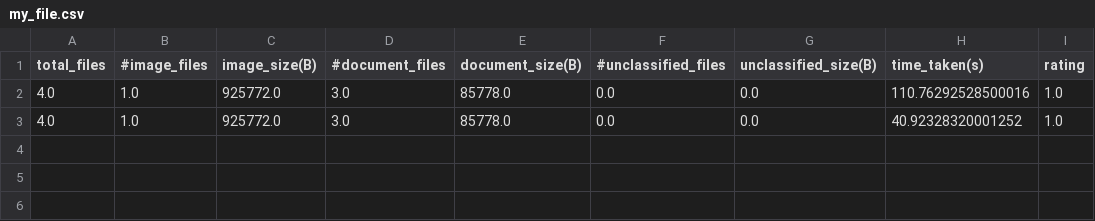
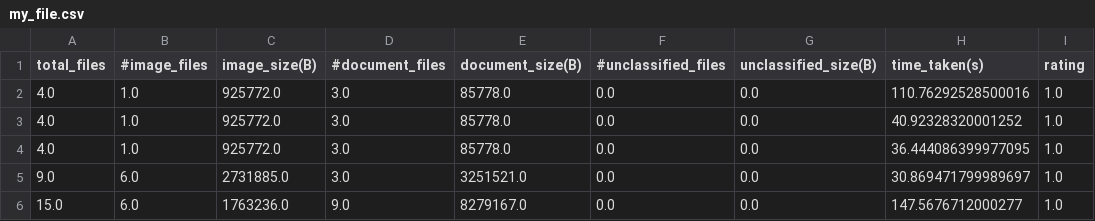
Before and after one commit to farawaystars-sam/FileSense, a CSV file: my_file.csv, drawn as a sheet; the diff names each change by its address in the sheet, - before the commit and + after, or states it on an @@ line.

```diff
--- a/my_file.csv
+++ b/my_file.csv
+row 4: 4.0 | 1.0 | 925772.0 | 3.0 | 85778.0 | 0.0 | 0.0 | 36.444086399977095 | 1.0
+row 5: 9.0 | 6.0 | 2731885.0 | 3.0 | 3251521.0 | 0.0 | 0.0 | 30.869471799989697 | 1.0
+row 6: 15.0 | 6.0 | 1763236.0 | 9.0 | 8279167.0 | 0.0 | 0.0 | 147.5676712000277 | 1.0
```
Also changed, not shown: 10 other files.
